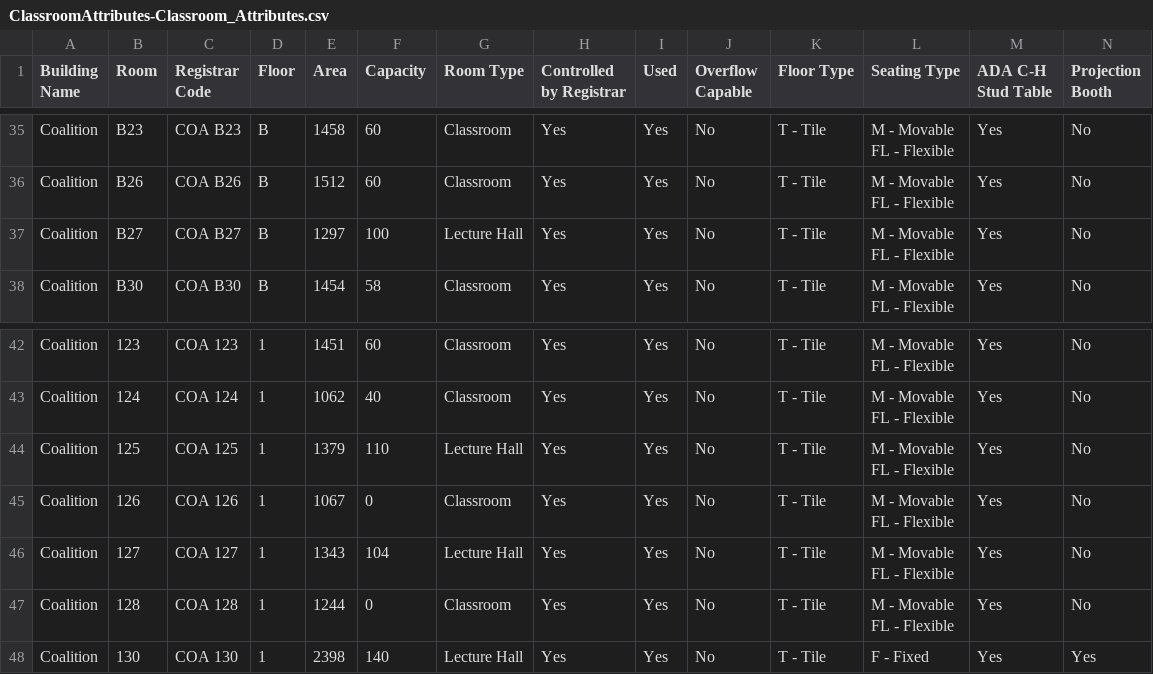
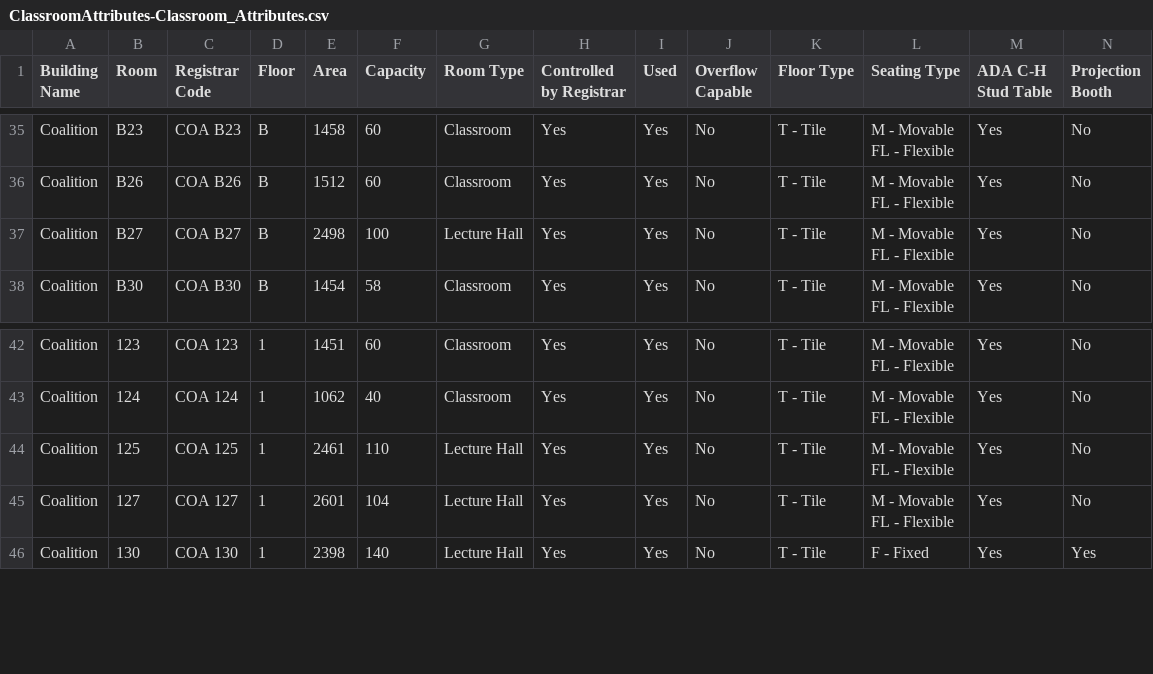
Before and after one commit to ucsd-ets/tritongpt-sitemaps, a CSV file: classroom_details/ClassroomAttributes-Classroom_Attributes.csv, drawn as a sheet; only a part is shown, gaps mark what is left out; removed rows and columns are numbered as before the commit, all else as after; rows hold the shown columns only; ↵ is a line break in a cell; the diff names each change by its address in the sheet, - before the commit and + after, or states it on an @@ line.

```diff
--- a/classroom_details/ClassroomAttributes-Classroom_Attributes.csv
+++ b/classroom_details/ClassroomAttributes-Classroom_Attributes.csv
-E37 (Area): 1297
+E37 (Area): 2498
-E44 (Area): 1379
+E44 (Area): 2461
-row 45: Coalition | 126 | COA 126 | 1 | 1067 | 0 | Classroom | Yes | Yes | No | T - Tile | M - Movable ↵ FL - Flexible | Yes | No
-E45 (Area): 1343
+E45 (Area): 2601
-row 47: Coalition | 128 | COA 128 | 1 | 1244 | 0 | Classroom | Yes | Yes | No | T - Tile | M - Movable ↵ FL - Flexible | Yes | No
```
Also changed, not shown: classroom_details/ClassroomAttributes-Media_Equipment.csv, 5 other files.
